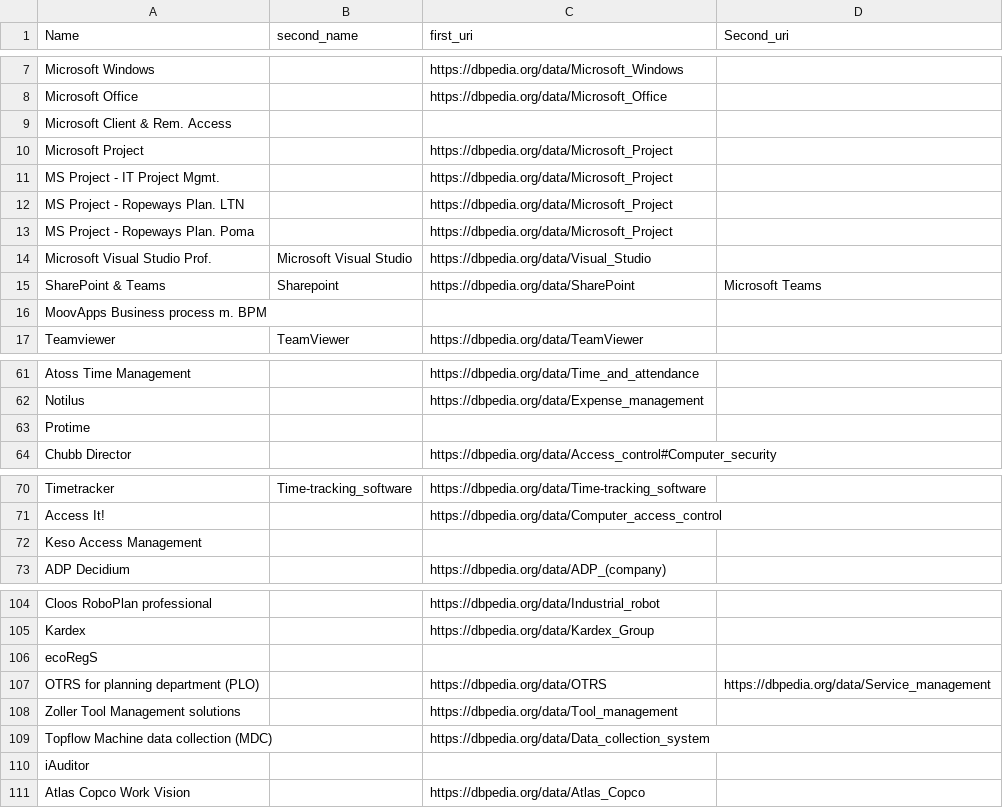
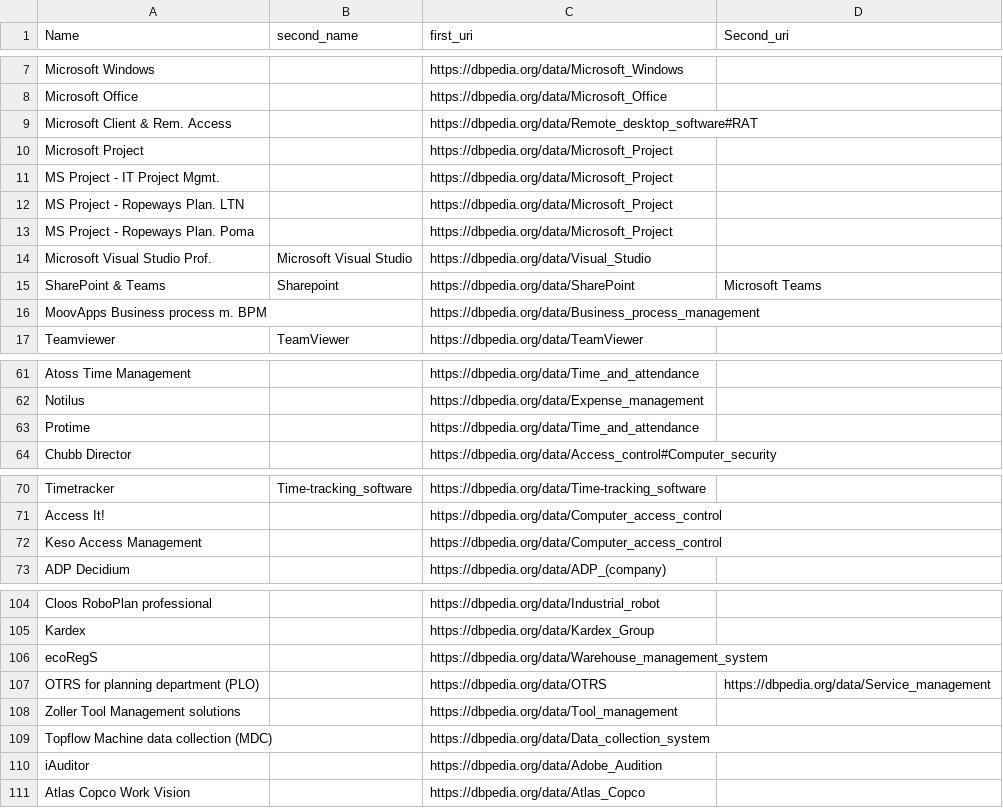
Before and after one commit to Giuliano99/HTI, a CSV file: uri.csv, drawn as a sheet; only a part is shown, gaps mark what is left out; the diff covers the shown part only.

```diff
--- a/uri.csv
+++ b/uri.csv
@@ -8,3 +8,3 @@ Microsoft Windows;;https://dbpedia.org/data/Microsoft_Windows;
 Microsoft Office;;https://dbpedia.org/data/Microsoft_Office;
-Microsoft Client & Rem. Access;;;
+Microsoft Client & Rem. Access;;https://dbpedia.org/data/Remote_desktop_software#RAT;
 Microsoft Project;;https://dbpedia.org/data/Microsoft_Project;
@@ -15,3 +15,3 @@ Microsoft Visual Studio Prof.;Microsoft Visual Studio;https://dbpedia.org/data/V
 SharePoint & Teams;Sharepoint;https://dbpedia.org/data/SharePoint;Microsoft Teams
-MoovApps Business process m. BPM;;;
+MoovApps Business process m. BPM;;https://dbpedia.org/data/Business_process_management;
 Teamviewer;TeamViewer;https://dbpedia.org/data/TeamViewer;
@@ -62,3 +62,3 @@ Atoss Time Management;;https://dbpedia.org/data/Time_and_attendance;
 Notilus;;https://dbpedia.org/data/Expense_management;
-Protime;;;
+Protime;;https://dbpedia.org/data/Time_and_attendance;
 Chubb Director;;https://dbpedia.org/data/Access_control#Computer_security;
@@ -71,3 +71,3 @@ Timetracker;Time-tracking_software;https://dbpedia.org/data/Time-tracking_softwa
 Access It!;;https://dbpedia.org/data/Computer_access_control;
-Keso Access Management;;;
+Keso Access Management;;https://dbpedia.org/data/Computer_access_control;
 ADP Decidium;;https://dbpedia.org/data/ADP_(company);
@@ -105,3 +105,3 @@ Cloos RoboPlan professional;;https://dbpedia.org/data/Industrial_robot;
 Kardex;;https://dbpedia.org/data/Kardex_Group;
-ecoRegS;;;
+ecoRegS;;https://dbpedia.org/data/Warehouse_management_system;
 OTRS for planning department (PLO);;https://dbpedia.org/data/OTRS;https://dbpedia.org/data/Service_management
@@ -109,3 +109,3 @@ Zoller Tool Management solutions;;https://dbpedia.org/data/Tool_management;
 Topflow Machine data collection (MDC);;https://dbpedia.org/data/Data_collection_system;
-iAuditor;;;
+iAuditor;;https://dbpedia.org/data/Adobe_Audition;
 Atlas Copco Work Vision;;https://dbpedia.org/data/Atlas_Copco;
```
Also changed, not shown: 19 edited cells elsewhere in this file.
